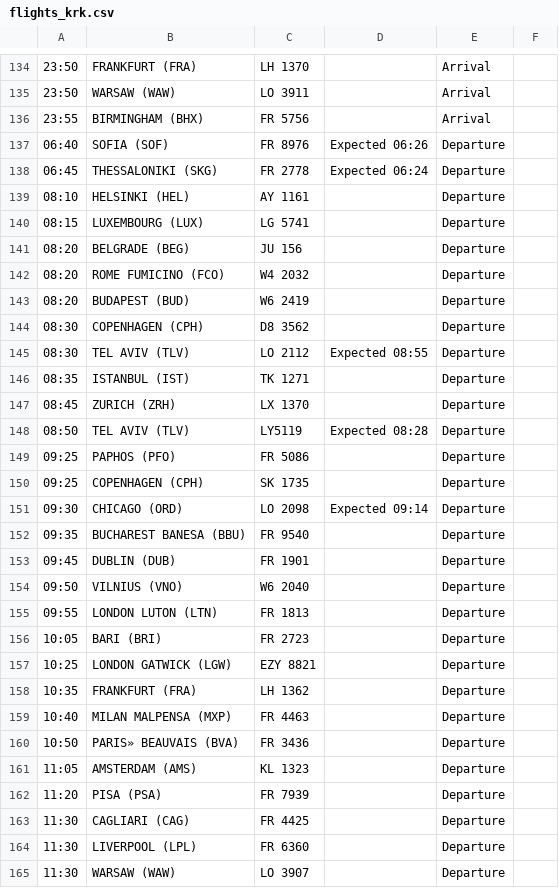
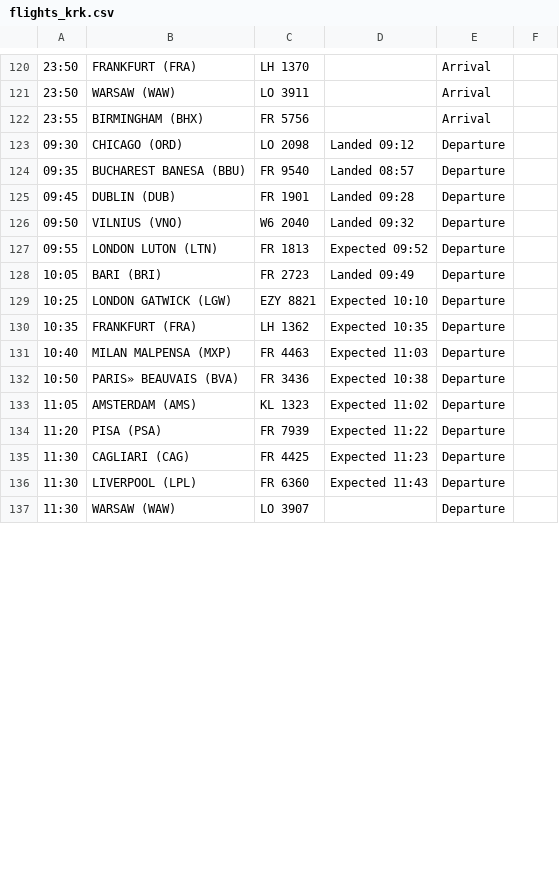
Before and after one commit to ljswierzawska/flights-krakow, a CSV file: flights_krk.csv, drawn as a sheet; only a part is shown, gaps mark what is left out; removed rows and columns are numbered as before the commit, all else as after; the diff covers the shown part only; the diff names each change by its address in the sheet, - before the commit and + after, or states it on an @@ line.

```diff
--- a/flights_krk.csv
+++ b/flights_krk.csv
-row 137: 06:40 | SOFIA (SOF) | FR 8976 | Expected 06:26 | Departure
-row 138: 06:45 | THESSALONIKI (SKG) | FR 2778 | Expected 06:24 | Departure
-row 139: 08:10 | HELSINKI (HEL) | AY 1161 |  | Departure
-row 140: 08:15 | LUXEMBOURG (LUX) | LG 5741 |  | Departure
-row 141: 08:20 | BELGRADE (BEG) | JU 156 |  | Departure
-row 142: 08:20 | ROME FUMICINO (FCO) | W4 2032 |  | Departure
-row 143: 08:20 | BUDAPEST (BUD) | W6 2419 |  | Departure
-row 144: 08:30 | COPENHAGEN (CPH) | D8 3562 |  | Departure
-row 145: 08:30 | TEL AVIV (TLV) | LO 2112 | Expected 08:55 | Departure
-row 146: 08:35 | ISTANBUL (IST) | TK 1271 |  | Departure
-row 147: 08:45 | ZURICH (ZRH) | LX 1370 |  | Departure
-row 148: 08:50 | TEL AVIV (TLV) | LY5119 | Expected 08:28 | Departure
-row 149: 09:25 | PAPHOS (PFO) | FR 5086 |  | Departure
-row 150: 09:25 | COPENHAGEN (CPH) | SK 1735 |  | Departure
-D123: Expected 09:14
+D123: Landed 09:12
-D124: (empty)
+D124: Landed 08:57
-D125: (empty)
+D125: Landed 09:28
-D126: (empty)
+D126: Landed 09:32
-D127: (empty)
+D127: Expected 09:52
-D128: (empty)
+D128: Landed 09:49
-D129: (empty)
+D129: Expected 10:10
-D130: (empty)
+D130: Expected 10:35
-D131: (empty)
+D131: Expected 11:03
-D132: (empty)
+D132: Expected 10:38
-D133: (empty)
+D133: Expected 11:02
-D134: (empty)
+D134: Expected 11:22
-D135: (empty)
+D135: Expected 11:23
-D136: (empty)
+D136: Expected 11:43
```
Also changed, not shown: 14 removed rows, 1 moved row and 24 edited cells elsewhere in this file.
